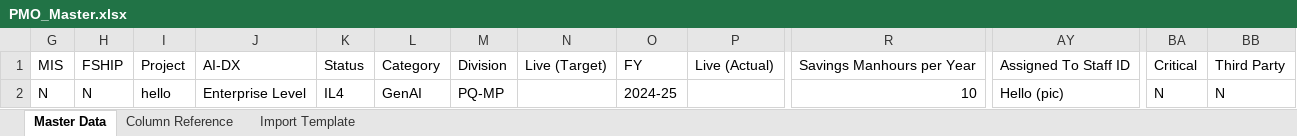
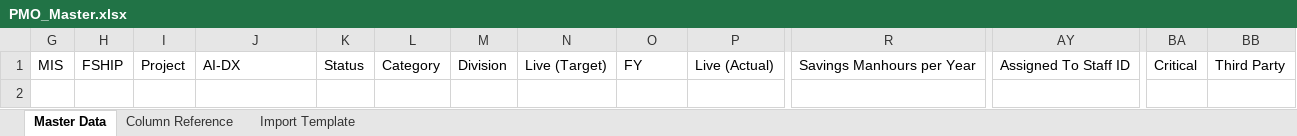
Before and after one commit to kar123tavya/PMO_MSIL, an Excel workbook: PMO_Master.xlsx, sheet Master Data, drawn as a sheet; only a part is shown, gaps mark what is left out; values as stored, in another font and other column widths than the file's, no borders; rows hold the shown columns only; the diff names each change by its address in the sheet, - before the commit and + after, or states it on an @@ line.

```diff
--- a/PMO_Master.xlsx (sheet Master Data)
+++ b/PMO_Master.xlsx (sheet Master Data)
-row 2: N | N | hello | Enterprise Level | IL4 | GenAI | PQ-MP |  | 2024-25 |  | 10 | Hello (pic) | N | N
```
Also changed, not shown: hidden cells, 6 other files.
